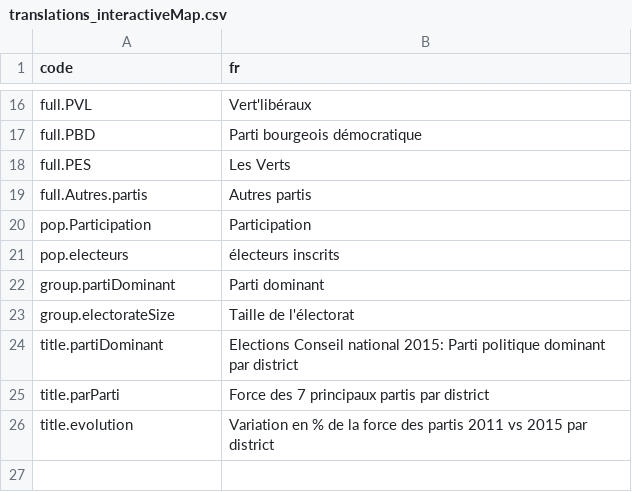
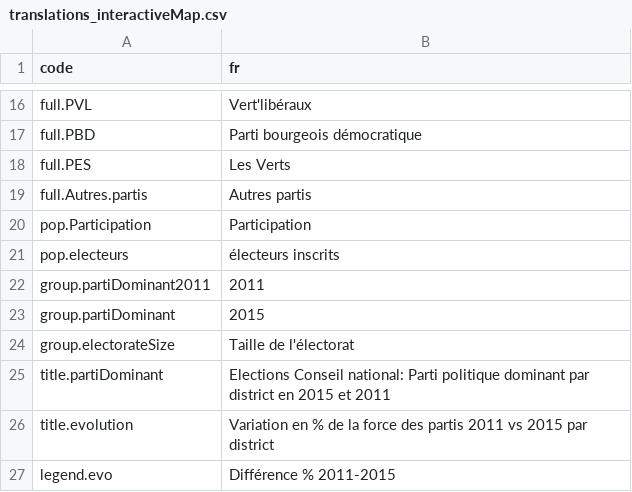
Before and after one commit to d-qn/2015_10_07_F2015_districtMaps, a CSV file: input/translations_interactiveMap.csv, drawn as a sheet; only a part is shown, gaps mark what is left out.

```diff
--- a/input/translations_interactiveMap.csv
+++ b/input/translations_interactiveMap.csv
@@ -21,6 +21,7 @@ pop.Participation,Participation
 pop.electeurs,électeurs inscrits
-group.partiDominant,Parti dominant
+group.partiDominant2011,2011
+group.partiDominant,2015
 group.electorateSize,Taille de l'électorat
-title.partiDominant,Elections Conseil national 2015: Parti politique dominant par district
-title.parParti,Force des 7 principaux partis par district
+title.partiDominant,Elections Conseil national: Parti politique dominant par district en 2015 et 2011
 title.evolution,Variation en % de la force des partis 2011 vs 2015 par district
+legend.evo,Différence % 2011-2015
```
Also changed, not shown: 14 other files.
